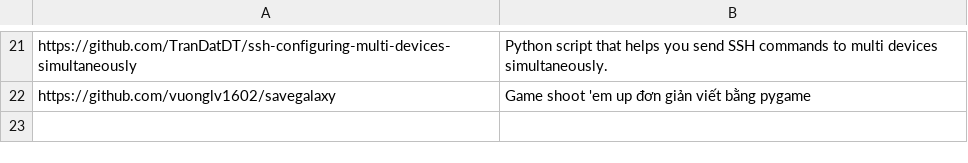
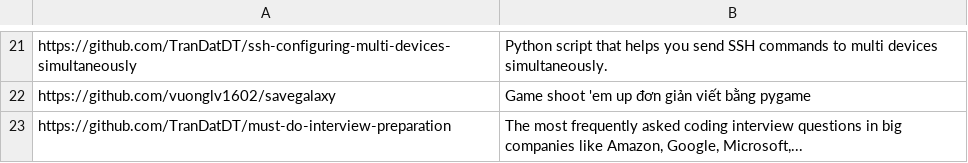
Before and after one commit to pymivn/awesome, a CSV file: projects.csv, drawn as a sheet; only a part is shown, gaps mark what is left out; the diff names each change by its address in the sheet, - before the commit and + after, or states it on an @@ line.

Commit message:
Add must-do-interview-preparation (#17)

```diff
--- a/projects.csv
+++ b/projects.csv
+row 23: https://github.com/TranDatDT/must-do-interview-preparation | The most frequently asked coding interview questions in big companies like Amazon, Google, Microsoft,...
```
Also changed, not shown: 1 other file.
